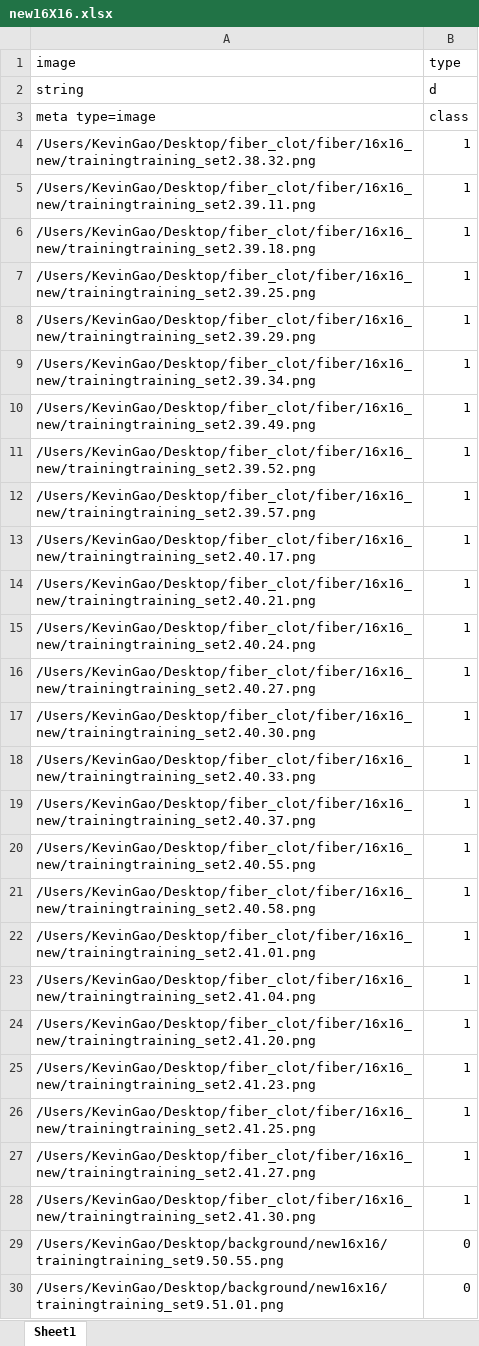
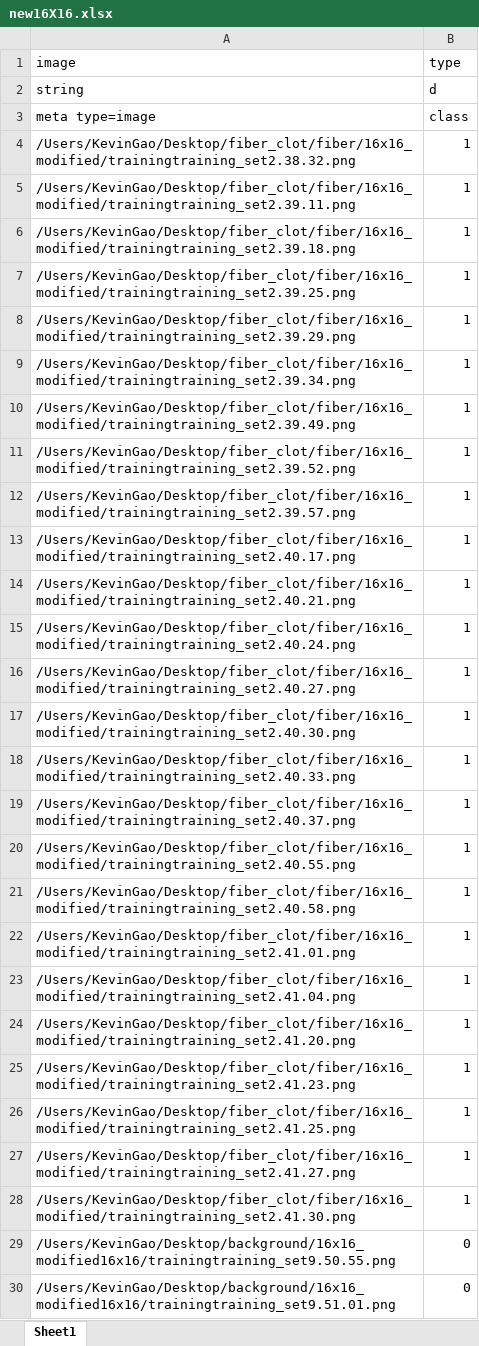
Before and after one commit to SuperMaltese/siemens-fiber-counter, an Excel workbook: new16X16.xlsx, sheet Sheet1, drawn as a sheet; only a part is shown; values as stored, in another font and other column widths than the file's, no borders; the diff covers the shown part only; the diff names each change by its address in the sheet, - before the commit and + after, or states it on an @@ line.

Commit message:
Add files via upload

```diff
--- a/new16X16.xlsx (sheet Sheet1)
+++ b/new16X16.xlsx (sheet Sheet1)
-A4 (image): /Users/KevinGao/Desktop/fiber_clot/fiber/16x16_new/trainingtraining_set2.38.32.png
+A4 (image): /Users/KevinGao/Desktop/fiber_clot/fiber/16x16_modified/trainingtraining_set2.38.32.png
-A5 (image): /Users/KevinGao/Desktop/fiber_clot/fiber/16x16_new/trainingtraining_set2.39.11.png
+A5 (image): /Users/KevinGao/Desktop/fiber_clot/fiber/16x16_modified/trainingtraining_set2.39.11.png
-A6 (image): /Users/KevinGao/Desktop/fiber_clot/fiber/16x16_new/trainingtraining_set2.39.18.png
+A6 (image): /Users/KevinGao/Desktop/fiber_clot/fiber/16x16_modified/trainingtraining_set2.39.18.png
-A7 (image): /Users/KevinGao/Desktop/fiber_clot/fiber/16x16_new/trainingtraining_set2.39.25.png
+A7 (image): /Users/KevinGao/Desktop/fiber_clot/fiber/16x16_modified/trainingtraining_set2.39.25.png
-A8 (image): /Users/KevinGao/Desktop/fiber_clot/fiber/16x16_new/trainingtraining_set2.39.29.png
+A8 (image): /Users/KevinGao/Desktop/fiber_clot/fiber/16x16_modified/trainingtraining_set2.39.29.png
-A9 (image): /Users/KevinGao/Desktop/fiber_clot/fiber/16x16_new/trainingtraining_set2.39.34.png
+A9 (image): /Users/KevinGao/Desktop/fiber_clot/fiber/16x16_modified/trainingtraining_set2.39.34.png
-A10 (image): /Users/KevinGao/Desktop/fiber_clot/fiber/16x16_new/trainingtraining_set2.39.49.png
+A10 (image): /Users/KevinGao/Desktop/fiber_clot/fiber/16x16_modified/trainingtraining_set2.39.49.png
-A11 (image): /Users/KevinGao/Desktop/fiber_clot/fiber/16x16_new/trainingtraining_set2.39.52.png
+A11 (image): /Users/KevinGao/Desktop/fiber_clot/fiber/16x16_modified/trainingtraining_set2.39.52.png
-A12 (image): /Users/KevinGao/Desktop/fiber_clot/fiber/16x16_new/trainingtraining_set2.39.57.png
+A12 (image): /Users/KevinGao/Desktop/fiber_clot/fiber/16x16_modified/trainingtraining_set2.39.57.png
-A13 (image): /Users/KevinGao/Desktop/fiber_clot/fiber/16x16_new/trainingtraining_set2.40.17.png
+A13 (image): /Users/KevinGao/Desktop/fiber_clot/fiber/16x16_modified/trainingtraining_set2.40.17.png
-A14 (image): /Users/KevinGao/Desktop/fiber_clot/fiber/16x16_new/trainingtraining_set2.40.21.png
+A14 (image): /Users/KevinGao/Desktop/fiber_clot/fiber/16x16_modified/trainingtraining_set2.40.21.png
-A15 (image): /Users/KevinGao/Desktop/fiber_clot/fiber/16x16_new/trainingtraining_set2.40.24.png
+A15 (image): /Users/KevinGao/Desktop/fiber_clot/fiber/16x16_modified/trainingtraining_set2.40.24.png
-A16 (image): /Users/KevinGao/Desktop/fiber_clot/fiber/16x16_new/trainingtraining_set2.40.27.png
+A16 (image): /Users/KevinGao/Desktop/fiber_clot/fiber/16x16_modified/trainingtraining_set2.40.27.png
-A17 (image): /Users/KevinGao/Desktop/fiber_clot/fiber/16x16_new/trainingtraining_set2.40.30.png
+A17 (image): /Users/KevinGao/Desktop/fiber_clot/fiber/16x16_modified/trainingtraining_set2.40.30.png
-A18 (image): /Users/KevinGao/Desktop/fiber_clot/fiber/16x16_new/trainingtraining_set2.40.33.png
+A18 (image): /Users/KevinGao/Desktop/fiber_clot/fiber/16x16_modified/trainingtraining_set2.40.33.png
-A19 (image): /Users/KevinGao/Desktop/fiber_clot/fiber/16x16_new/trainingtraining_set2.40.37.png
+A19 (image): /Users/KevinGao/Desktop/fiber_clot/fiber/16x16_modified/trainingtraining_set2.40.37.png
-A20 (image): /Users/KevinGao/Desktop/fiber_clot/fiber/16x16_new/trainingtraining_set2.40.55.png
+A20 (image): /Users/KevinGao/Desktop/fiber_clot/fiber/16x16_modified/trainingtraining_set2.40.55.png
-A21 (image): /Users/KevinGao/Desktop/fiber_clot/fiber/16x16_new/trainingtraining_set2.40.58.png
+A21 (image): /Users/KevinGao/Desktop/fiber_clot/fiber/16x16_modified/trainingtraining_set2.40.58.png
-A22 (image): /Users/KevinGao/Desktop/fiber_clot/fiber/16x16_new/trainingtraining_set2.41.01.png
+A22 (image): /Users/KevinGao/Desktop/fiber_clot/fiber/16x16_modified/trainingtraining_set2.41.01.png
-A23 (image): /Users/KevinGao/Desktop/fiber_clot/fiber/16x16_new/trainingtraining_set2.41.04.png
+A23 (image): /Users/KevinGao/Desktop/fiber_clot/fiber/16x16_modified/trainingtraining_set2.41.04.png
-A24 (image): /Users/KevinGao/Desktop/fiber_clot/fiber/16x16_new/trainingtraining_set2.41.20.png
+A24 (image): /Users/KevinGao/Desktop/fiber_clot/fiber/16x16_modified/trainingtraining_set2.41.20.png
-A25 (image): /Users/KevinGao/Desktop/fiber_clot/fiber/16x16_new/trainingtraining_set2.41.23.png
+A25 (image): /Users/KevinGao/Desktop/fiber_clot/fiber/16x16_modified/trainingtraining_set2.41.23.png
-A26 (image): /Users/KevinGao/Desktop/fiber_clot/fiber/16x16_new/trainingtraining_set2.41.25.png
+A26 (image): /Users/KevinGao/Desktop/fiber_clot/fiber/16x16_modified/trainingtraining_set2.41.25.png
-A27 (image): /Users/KevinGao/Desktop/fiber_clot/fiber/16x16_new/trainingtraining_set2.41.27.png
+A27 (image): /Users/KevinGao/Desktop/fiber_clot/fiber/16x16_modified/trainingtraining_set2.41.27.png
-A28 (image): /Users/KevinGao/Desktop/fiber_clot/fiber/16x16_new/trainingtraining_set2.41.30.png
+A28 (image): /Users/KevinGao/Desktop/fiber_clot/fiber/16x16_modified/trainingtraining_set2.41.30.png
-A29 (image): /Users/KevinGao/Desktop/background/new16x16/trainingtraining_set9.50.55.png
+A29 (image): /Users/KevinGao/Desktop/background/16x16_modified16x16/trainingtraining_set9.50.55.png
-A30 (image): /Users/KevinGao/Desktop/background/new16x16/trainingtraining_set9.51.01.png
+A30 (image): /Users/KevinGao/Desktop/background/16x16_modified16x16/trainingtraining_set9.51.01.png
```
Also changed, not shown: 28 edited cells elsewhere in this sheet.
